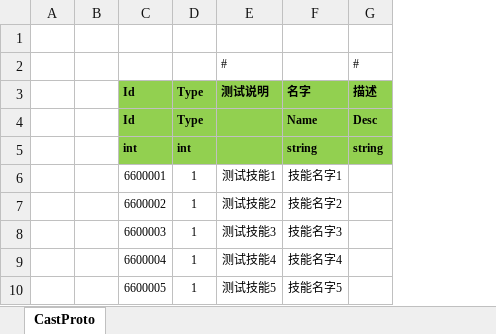
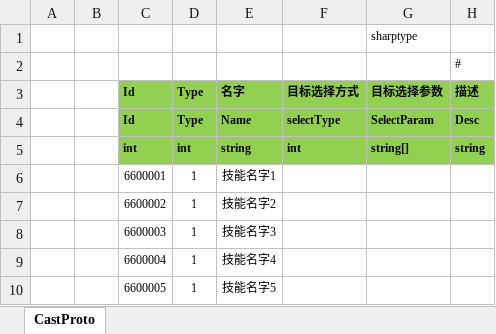
Before and after one commit to classdraw/ETMMO, an Excel workbook: ET-release8.1/Unity/Assets/Config/Excel/CastConfig.xlsx, sheet CastProto, drawn as a sheet; values as stored, in another font and other column widths than the file's, no borders; removed rows and columns are numbered as before the commit, all else as after; the diff names each change by its address in the sheet, - before the commit and + after, or states it on an @@ line.

```diff
--- a/ET-release8.1/Unity/Assets/Config/Excel/CastConfig.xlsx (sheet CastProto)
+++ b/ET-release8.1/Unity/Assets/Config/Excel/CastConfig.xlsx (sheet CastProto)
-column E, rows 2-10: # | 测试说明 |  |  | 测试技能1 | 测试技能2 | 测试技能3 | 测试技能4 | 测试技能5
+column F, rows 3-5: 目标选择方式 | selectType | int
+column G, rows 1-5: sharptype |  | 目标选择参数 | SelectParam | string[]
```
Also changed, not shown: 17 other files.
